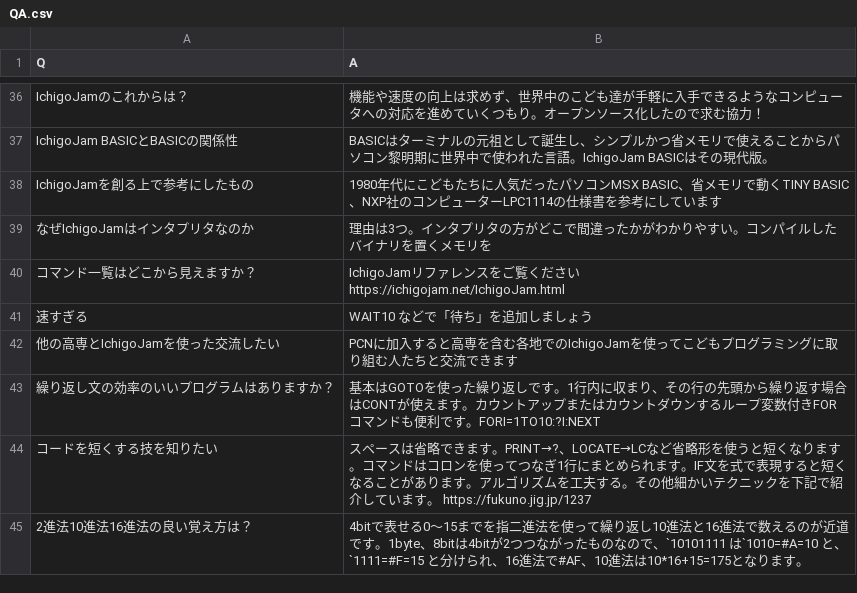
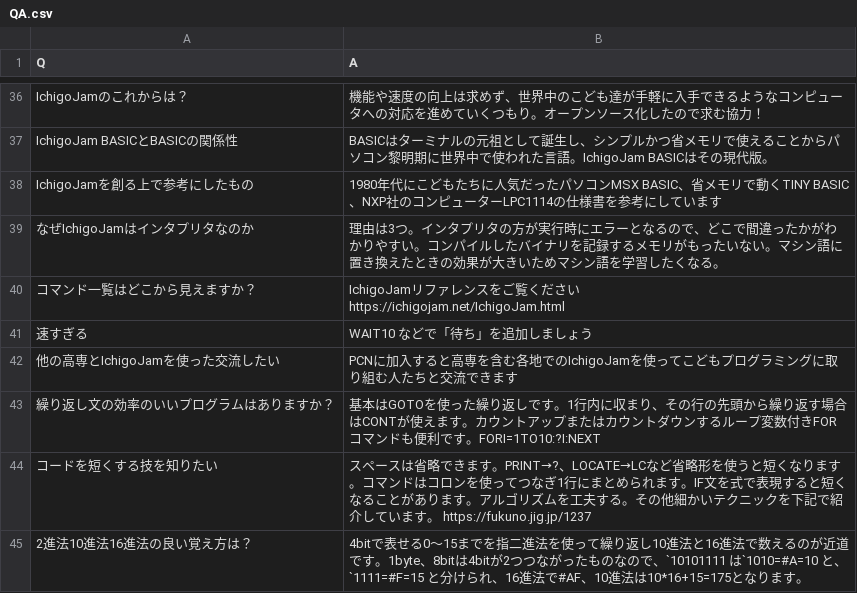
Before and after one commit to IchigoJam/ichigojam-qa, a CSV file: QA.csv, drawn as a sheet; only a part is shown, gaps mark what is left out.

Commit message:
途中になっていた回答を修正
https://github.com/IchigoJam/ichigojam-qa/issues/2

```diff
--- a/QA.csv
+++ b/QA.csv
@@ -38,3 +38,3 @@ IchigoJam BASICとBASICの関係性,BASICはターミナルの元祖として誕
 IchigoJamを創る上で参考にしたもの,1980年代にこどもたちに人気だったパソコンMSX BASIC、省メモリで動くTINY BASIC、NXP社のコンピューターLPC1114の仕様書を参考にしています
-なぜIchigoJamはインタプリタなのか,理由は3つ。インタプリタの方がどこで間違ったかがわかりやすい。コンパイルしたバイナリを置くメモリを
+なぜIchigoJamはインタプリタなのか,理由は3つ。インタプリタの方が実行時にエラーとなるので、どこで間違ったかがわかりやすい。コンパイルしたバイナリを記録するメモリがもったいない。マシン語に置き換えたときの効果が大きいためマシン語を学習したくなる。
 コマンド一覧はどこから見えますか？,"IchigoJamリファレンスをご覧ください
```
